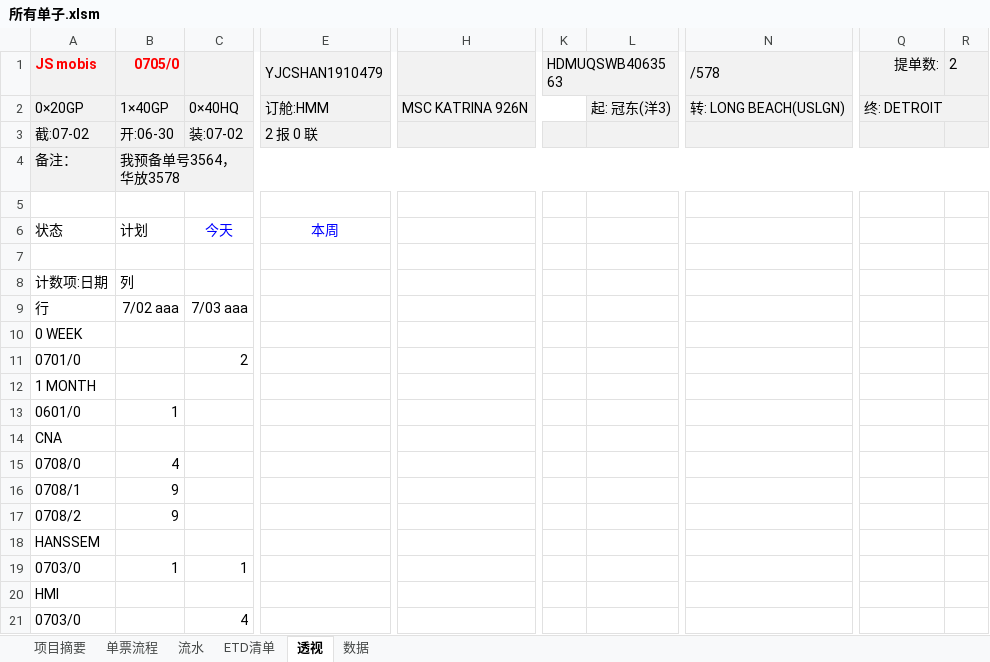
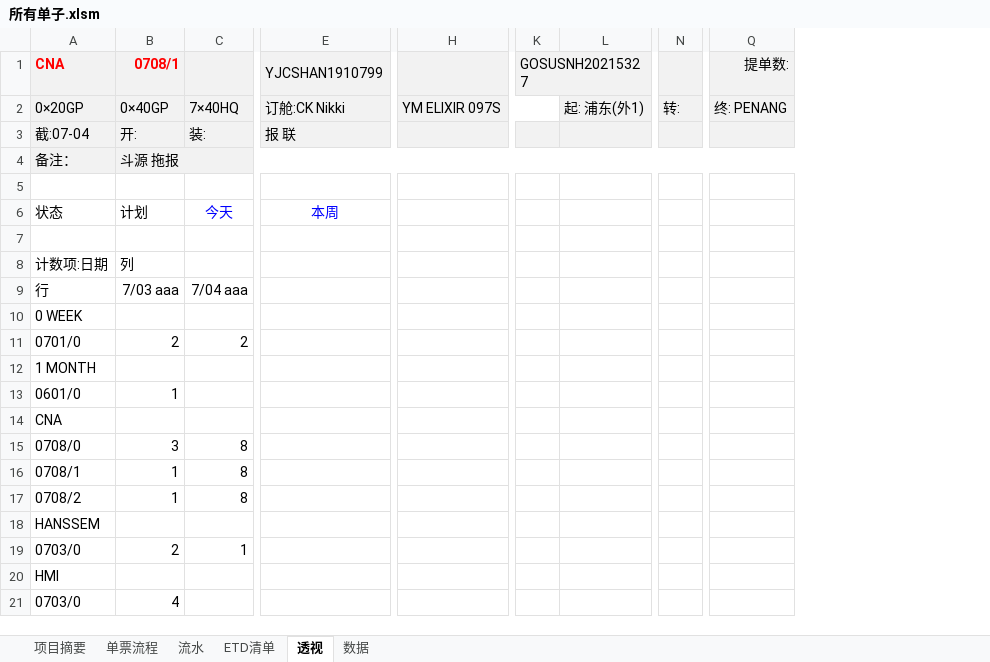
Before and after one commit to ColorfullyZhang/rang, an Excel workbook: yjc/所有单子.xlsm, sheet 透视, drawn as a sheet; only a part is shown, gaps mark what is left out; values as stored, in another font and other column widths than the file's, no borders; charts and pictures and conditional formats not drawn; removed rows and columns are numbered as before the commit, all else as after; the diff covers the shown part only; the diff names each change by its address in the sheet, - before the commit and + after, or states it on an @@ line.

```diff
--- a/yjc/所有单子.xlsm (sheet 透视)
+++ b/yjc/所有单子.xlsm (sheet 透视)
-column H, row 2: MSC KATRINA 926N
+column H, row 2: YM ELIXIR 097S
-column K, row 1: HDMUQSWB4063563
-column L, row 2: 起: 冠东(洋3)
+column K, row 1: GOSUSNH20215327
+column L, row 2: 起: 浦东(外1)
-column N, rows 1-2: /578 | 转: LONG BEACH(USLGN)
+column N, row 2: 转:
-column R, row 1: 2
-A1: JS mobis
+A1: CNA
-B1: 0705/0
+B1: 0708/1
-E1: YJCSHAN1910479
+E1: YJCSHAN1910799
-B2: 1×40GP
+B2: 0×40GP
-C2: 0×40HQ
+C2: 7×40HQ
-E2: 订舱:HMM
+E2: 订舱:CK Nikki
-Q2: 终: DETROIT
+Q2: 终: PENANG
-Q2:R2 merged
-A3: 截:07-02
+A3: 截:07-04
-B3: 开:06-30
+B3: 开:
-C3: 装:07-02
+C3: 装:
-E3: 2 报 0 联
+E3: 报 联
-B4: 我预备单号3564，华放3578
+B4: 斗源 拖报
-B9: 7/02 aaa
+B9: 7/03 aaa
-C9: 7/03 aaa
+C9: 7/04 aaa
-B11: (empty)
+B11: 2
-B15: 4
+B15: 3
-C15:C17: (empty)
+C15:C17: 8
-B16:B17: 9
+B16:B17: 1
-B19: 1
+B19: 2
-B21: (empty)
+B21: 4
-C21: 4
+C21: (empty)
```
Also changed, not shown: 1 added row and 15 edited cells elsewhere in this sheet, sheet ETD清单, sheet 单票流程, sheet 流水, sheet 数据, formulas that keep their value, hidden cells.
